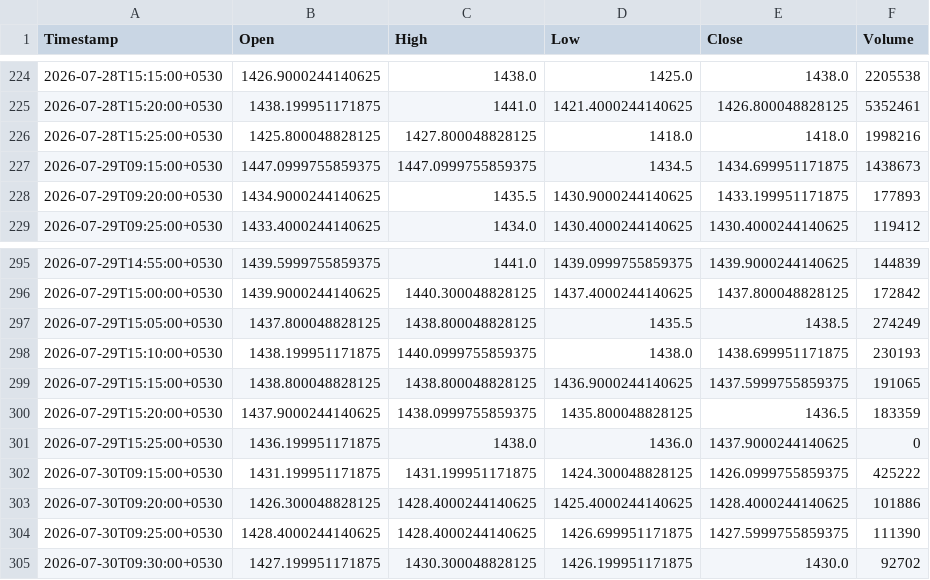
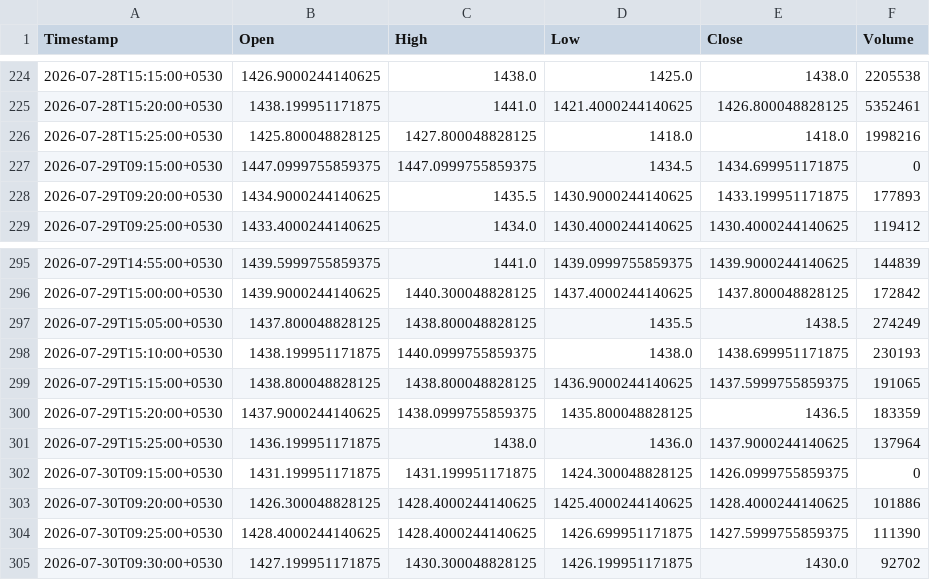
Before and after one commit to Manohar-zap/Research, a CSV file: paper-trader/state/market_data_cache/ICICIBANK_NS_5m.csv, drawn as a sheet; only a part is shown, gaps mark what is left out.

```diff
--- a/paper-trader/state/market_data_cache/ICICIBANK_NS_5m.csv
+++ b/paper-trader/state/market_data_cache/ICICIBANK_NS_5m.csv
@@ -226,3 +226,3 @@ Timestamp,Open,High,Low,Close,Volume
 2026-07-28T15:25:00+0530,1425.800048828125,1427.800048828125,1418.0,1418.0,1998216
-2026-07-29T09:15:00+0530,1447.0999755859375,1447.0999755859375,1434.5,1434.699951171875,1438673
+2026-07-29T09:15:00+0530,1447.0999755859375,1447.0999755859375,1434.5,1434.699951171875,0
 2026-07-29T09:20:00+0530,1434.9000244140625,1435.5,1430.9000244140625,1433.199951171875,177893
@@ -300,4 +300,4 @@ Timestamp,Open,High,Low,Close,Volume
 2026-07-29T15:20:00+0530,1437.9000244140625,1438.0999755859375,1435.800048828125,1436.5,183359
-2026-07-29T15:25:00+0530,1436.199951171875,1438.0,1436.0,1437.9000244140625,0
-2026-07-30T09:15:00+0530,1431.199951171875,1431.199951171875,1424.300048828125,1426.0999755859375,425222
+2026-07-29T15:25:00+0530,1436.199951171875,1438.0,1436.0,1437.9000244140625,137964
+2026-07-30T09:15:00+0530,1431.199951171875,1431.199951171875,1424.300048828125,1426.0999755859375,0
 2026-07-30T09:20:00+0530,1426.300048828125,1428.4000244140625,1425.4000244140625,1428.4000244140625,101886
```
Also changed, not shown: paper-trader/state/market_data_cache/HDFCBANK_NS_5m.csv, paper-trader/state/market_data_cache/INFY_NS_5m.csv, 15 other files.
